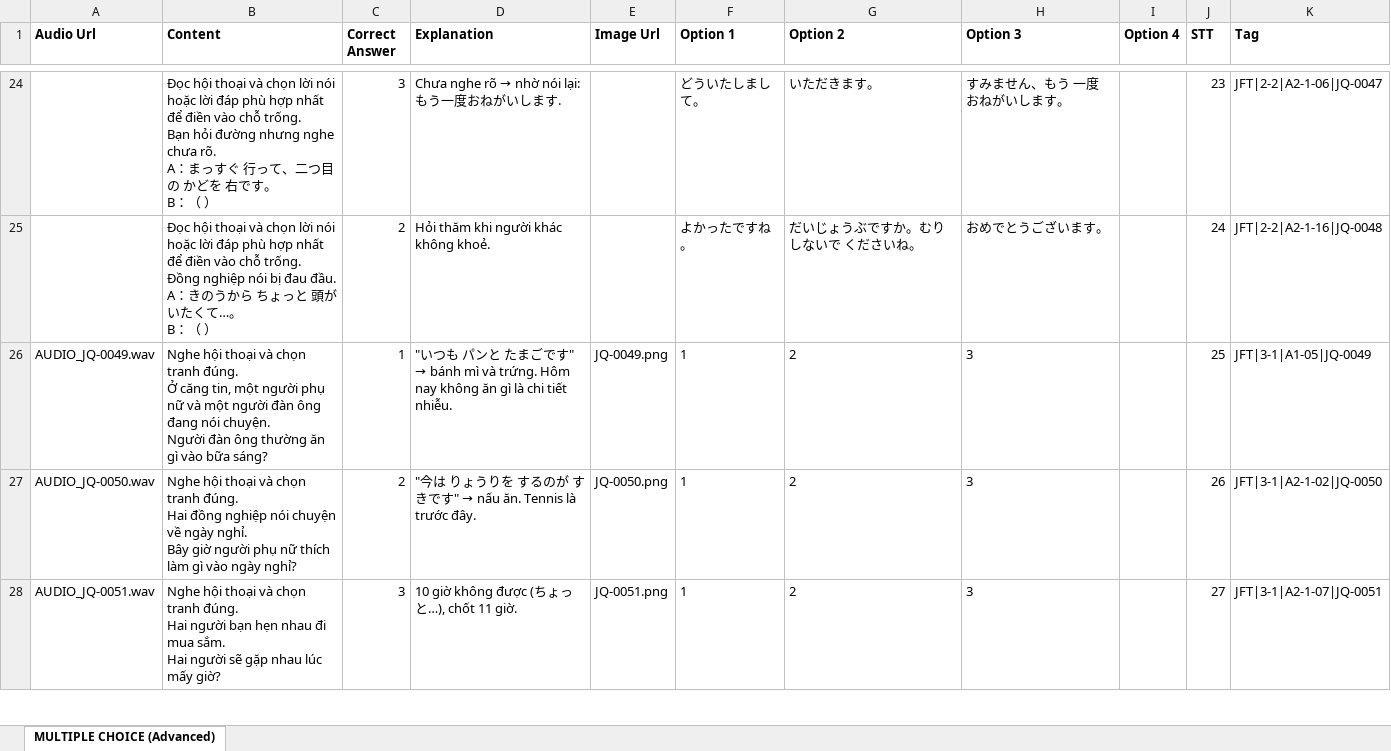
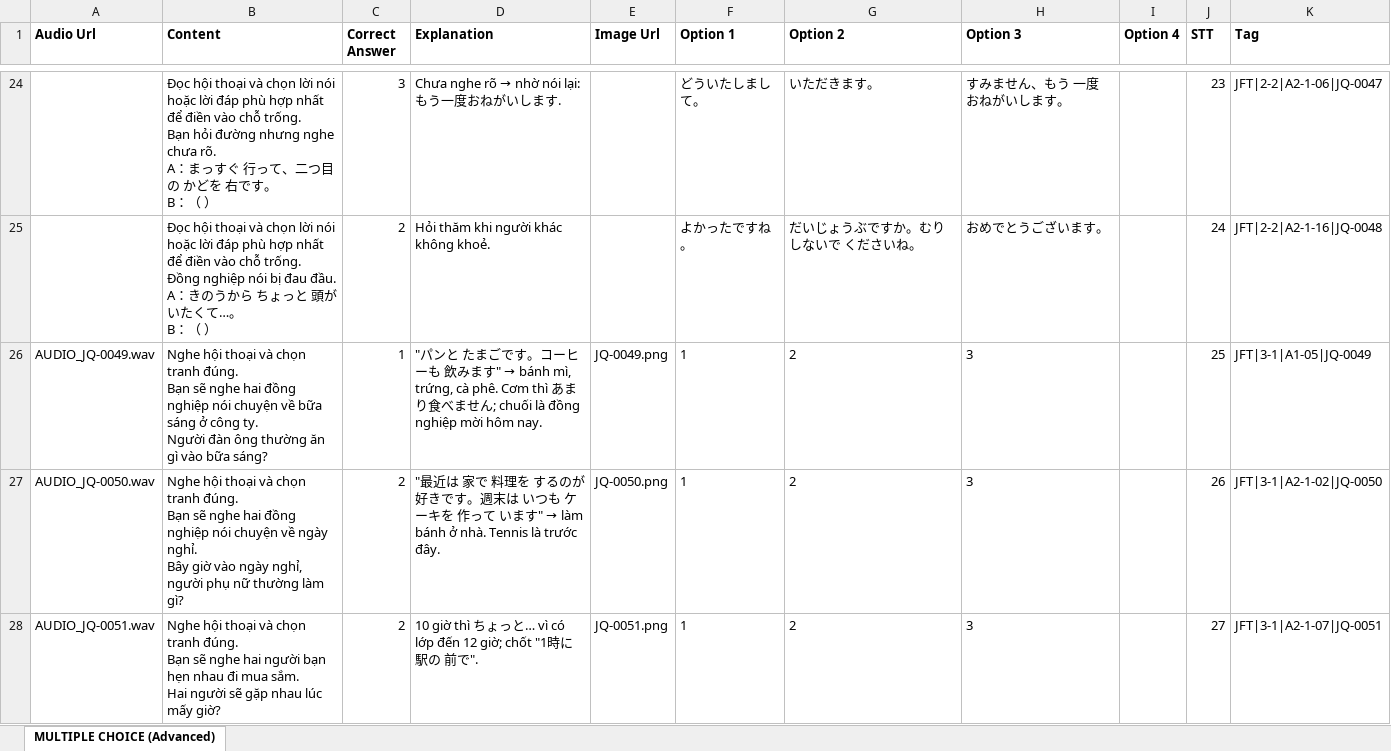
Before and after one commit to minhthuyk46/minhthuyk46, an Excel workbook: exports/DF-01_LMS_import.xlsx, sheet MULTIPLE CHOICE (Advanced), drawn as a sheet; only a part is shown, gaps mark what is left out; values as stored, in another font and other column widths than the file's, no borders; ↵ is a line break in a cell; the diff covers the shown part only; the diff names each change by its address in the sheet, - before the commit and + after, or states it on an @@ line.

```diff
--- a/exports/DF-01_LMS_import.xlsx (sheet MULTIPLE CHOICE (Advanced))
+++ b/exports/DF-01_LMS_import.xlsx (sheet MULTIPLE CHOICE (Advanced))
-B26 (Content): …tranh đúng. ↵ Ở căng tin, một người phụ nữ và một người đàn ông đang nói chuyện. ↵ Người đàn…
+B26 (Content): …tranh đúng. ↵ Bạn sẽ nghe hai đồng nghiệp nói chuyện về bữa sáng ở công ty. ↵ Người đàn…
@@ D26 (Explanation): "いつも パンと たまごです" → bánh mì và trứng. Hôm nay không ăn gì là chi tiết nhiễu. → "パンと たまごです。コーヒーも 飲みます" → bánh mì, trứng, cà phê. Cơm thì あまり食べません; chuối là đồng nghiệp mời hôm nay. @@
-B27 (Content): …tranh đúng. ↵ Hai đồng nghiệp nói chuyện về ngày nghỉ. ↵ Bây giờ người phụ nữ thích làm gì vào ngày nghỉ?
+B27 (Content): …tranh đúng. ↵ Bạn sẽ nghe hai đồng nghiệp nói chuyện về ngày nghỉ. ↵ Bây giờ vào ngày nghỉ, người phụ nữ thường làm gì?
@@ D27 (Explanation): "今は りょうりを するのが すきです" → nấu ăn. Tennis là trước đây. → "最近は 家で 料理を するのが 好きです。週末は いつも ケーキを 作って います" → làm bánh ở nhà. Tennis là trước đây. @@
-B28 (Content): …tranh đúng. ↵ Hai người bạn…
+B28 (Content): …tranh đúng. ↵ Bạn sẽ nghe hai người bạn…
-C28 (Correct Answer): 3
+C28 (Correct Answer): 2
-D28 (Explanation): 10 giờ không được (ちょっと…), chốt 11 giờ.
+D28 (Explanation): 10 giờ thì ちょっと… vì có lớp đến 12 giờ; chốt "1時に 駅の 前で".
```
Also changed, not shown: 20 edited cells elsewhere in this sheet, exports/DF-01_media_checklist.xlsx, 8 other files.
